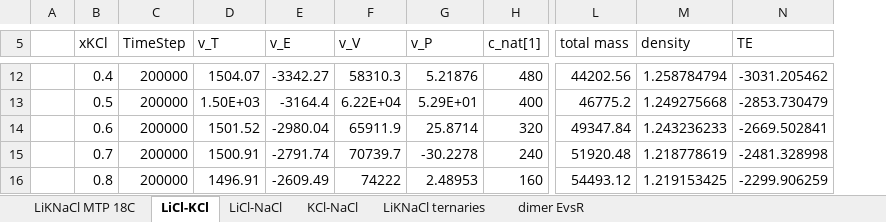
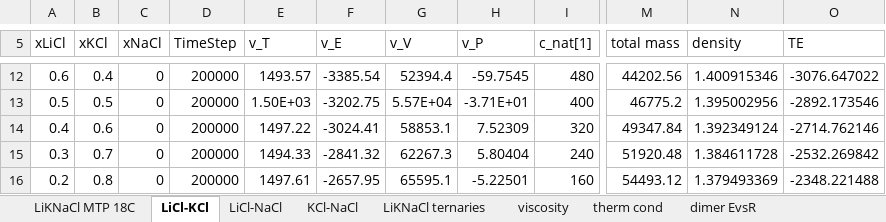
Before and after one commit to benbeeler/spreadsheets, an Excel workbook: SALT/LiKNaCl_MTP.xlsx, sheet LiCl-KCl, drawn as a sheet; only a part is shown, gaps mark what is left out; values as stored, in another font and other column widths than the file's, no borders; charts and pictures not drawn; removed rows and columns are numbered as before the commit, all else as after; the diff covers the shown part only; the diff names each change by its address in the sheet, - before the commit and + after, or states it on an @@ line.

```diff
--- a/SALT/LiKNaCl_MTP.xlsx (sheet LiCl-KCl)
+++ b/SALT/LiKNaCl_MTP.xlsx (sheet LiCl-KCl)
+sheet tab: viscosity
+sheet tab: therm cond
-column A, empty
+column A (xLiCl), rows 12-16: 0.6 | 0.5 | 0.4 | 0.3 | 0.2
+column C (xNaCl), rows 12-16: all 0
-E12 (v_T): 1504.07
+E12 (v_T): 1493.57
-F12 (v_E): -3342.27
+F12 (v_E): -3385.54
-G12 (v_V): 58310.3
+G12 (v_V): 52394.4
-H12 (v_P): 5.21876
+H12 (v_P): -59.7545
-N12 (density): 1.258784794
+N12 (density): 1.400915346
-O12 (TE): -3031.205462
+O12 (TE): -3076.647022
-F13 (v_E): -3164.4
+F13 (v_E): -3202.75
-G13 (v_V): 6.22E+04
+G13 (v_V): 5.57E+04
-H13 (v_P): 5.29E+01
+H13 (v_P): -3.71E+01
-N13 (density): 1.249275668
+N13 (density): 1.395002956
-O13 (TE): -2853.730479
+O13 (TE): -2892.173546
-E14 (v_T): 1501.52
+E14 (v_T): 1497.22
-F14 (v_E): -2980.04
+F14 (v_E): -3024.41
-G14 (v_V): 65911.9
+G14 (v_V): 58853.1
-H14 (v_P): 25.8714
+H14 (v_P): 7.52309
-N14 (density): 1.243236233
+N14 (density): 1.392349124
-O14 (TE): -2669.502841
+O14 (TE): -2714.762146
-E15 (v_T): 1500.91
+E15 (v_T): 1494.33
-F15 (v_E): -2791.74
+F15 (v_E): -2841.32
-G15 (v_V): 70739.7
+G15 (v_V): 62267.3
-H15 (v_P): -30.2278
+H15 (v_P): 5.80404
-N15 (density): 1.218778619
+N15 (density): 1.384611728
-O15 (TE): -2481.328998
+O15 (TE): -2532.269842
-E16 (v_T): 1496.91
+E16 (v_T): 1497.61
-F16 (v_E): -2609.49
+F16 (v_E): -2657.95
-G16 (v_V): 74222
+G16 (v_V): 65595.1
-H16 (v_P): 2.48953
+H16 (v_P): -5.22501
-N16 (density): 1.219153425
+N16 (density): 1.379493369
-O16 (TE): -2299.906259
+O16 (TE): -2348.221488
```
Also changed, not shown: 36 edited cells elsewhere in this sheet, sheet LiCl-NaCl, sheet KCl-NaCl, formulas that keep their value, charts or pictures, SALT/nacl_transport.xlsx, 2 other files.
